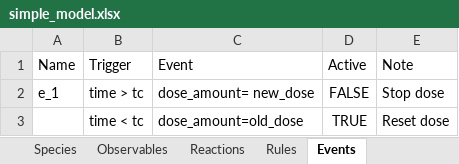
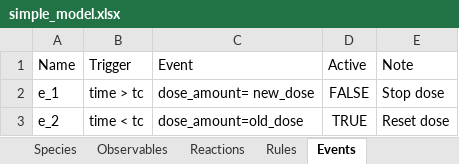
Before and after one commit to A2-ai/ghqctoolkit, an Excel workbook: example_models/simple_model.xlsx, sheet Events, drawn as a sheet; values as stored, in another font and other column widths than the file's, no borders; the diff names each change by its address in the sheet, - before the commit and + after, or states it on an @@ line.

Commit message:
more row formatting

```diff
--- a/example_models/simple_model.xlsx (sheet Events)
+++ b/example_models/simple_model.xlsx (sheet Events)
-A3 (Name): (empty)
+A3 (Name): e_2
```
